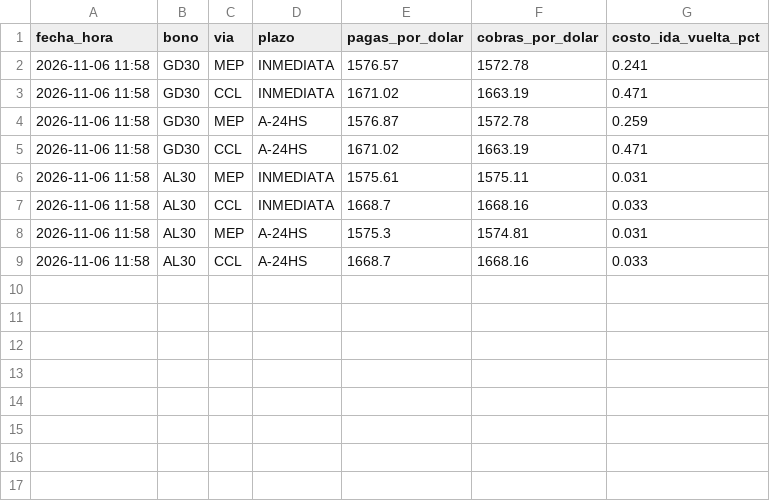
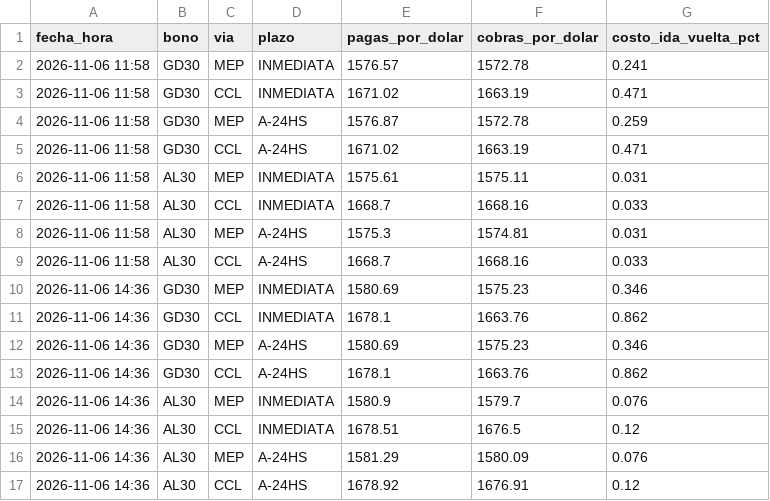
Before and after one commit to Dcostanzo30/ppi-lector, a CSV file: estudios/mep/mep.csv, drawn as a sheet; the diff names each change by its address in the sheet, - before the commit and + after, or states it on an @@ line.

```diff
--- a/estudios/mep/mep.csv
+++ b/estudios/mep/mep.csv
+row 10: 2026-11-06 14:36 | GD30 | MEP | INMEDIATA | 1580.69 | 1575.23 | 0.346
+row 11: 2026-11-06 14:36 | GD30 | CCL | INMEDIATA | 1678.1 | 1663.76 | 0.862
+row 12: 2026-11-06 14:36 | GD30 | MEP | A-24HS | 1580.69 | 1575.23 | 0.346
+row 13: 2026-11-06 14:36 | GD30 | CCL | A-24HS | 1678.1 | 1663.76 | 0.862
+row 14: 2026-11-06 14:36 | AL30 | MEP | INMEDIATA | 1580.9 | 1579.7 | 0.076
+row 15: 2026-11-06 14:36 | AL30 | CCL | INMEDIATA | 1678.51 | 1676.5 | 0.12
+row 16: 2026-11-06 14:36 | AL30 | MEP | A-24HS | 1581.29 | 1580.09 | 0.076
+row 17: 2026-11-06 14:36 | AL30 | CCL | A-24HS | 1678.92 | 1676.91 | 0.12
```
Also changed, not shown: estudios/mep/puntas.csv, 1 other file.
